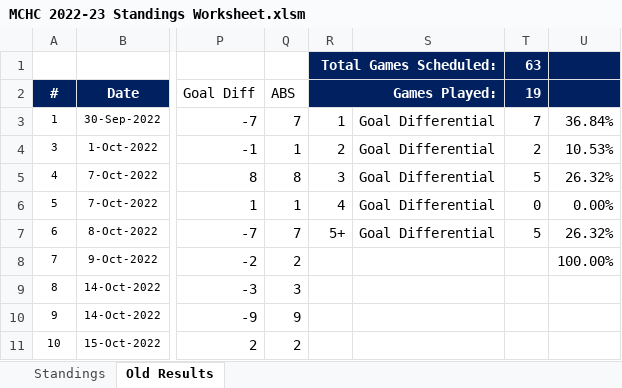
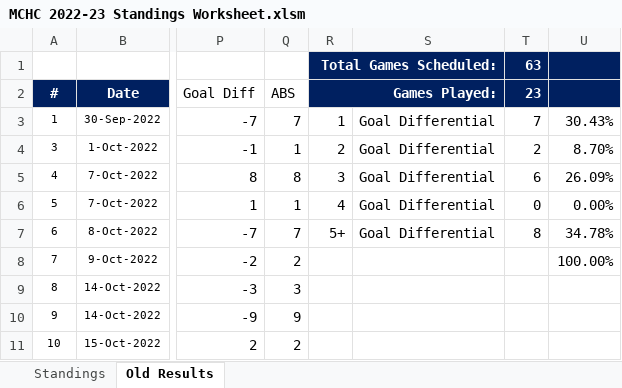
Before and after one commit to michael-m-casserly/methockey, an Excel workbook: DataFiles/MCHC 2022-23 Standings Worksheet.xlsm, sheet Old Results, drawn as a sheet; only a part is shown, gaps mark what is left out; values as stored, in another font and other column widths than the file's, no borders; the diff covers the shown part only; the diff names each change by its address in the sheet, - before the commit and + after, or states it on an @@ line.

Commit message:
MCHC Results from Prev Weekend; MCW-151

```diff
--- a/DataFiles/MCHC 2022-23 Standings Worksheet.xlsm (sheet Old Results)
+++ b/DataFiles/MCHC 2022-23 Standings Worksheet.xlsm (sheet Old Results)
-T2 (63): 19
+T2 (63): 23
-U3: 36.84%
+U3: 30.43%
-U4: 10.53%
+U4: 8.70%
-T5 (63): 5
+T5 (63): 6
-U5: 26.32%
+U5: 26.09%
-T7 (63): 5
+T7 (63): 8
-U7: 26.32%
+U7: 34.78%
```
Also changed, not shown: 1 added row, 1 removed row and 29 edited cells elsewhere in this sheet, sheet Standings, 5 other files.
